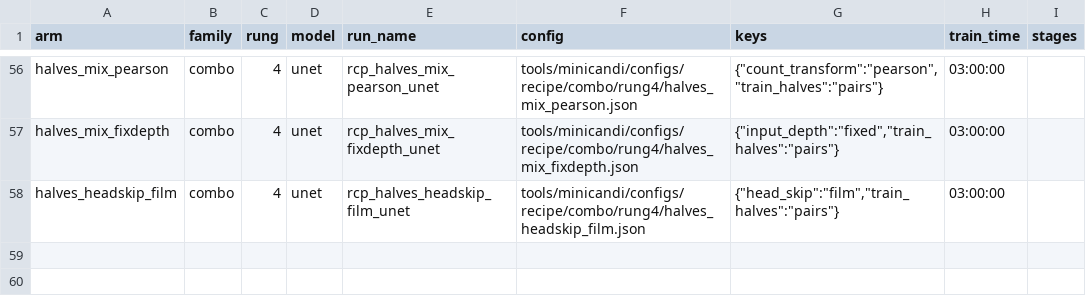
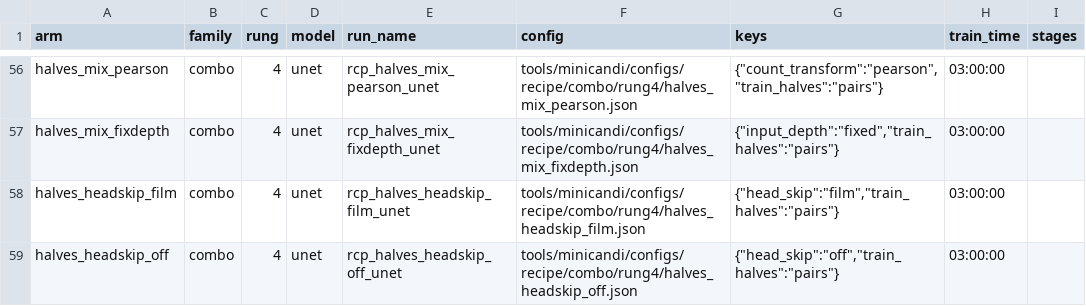
Before and after one commit to mehdiforoozandeh/CANDII, a TSV file: tools/minicandi/configs/recipe/arms.tsv, drawn as a sheet; only a part is shown, gaps mark what is left out; the diff names each change by its address in the sheet, - before the commit and + after, or states it on an @@ line.

```diff
--- a/tools/minicandi/configs/recipe/arms.tsv
+++ b/tools/minicandi/configs/recipe/arms.tsv
+row 59: halves_headskip_off | combo | 4 | unet | rcp_halves_headskip_off_unet | tools/minicandi/configs/recipe/combo/rung4/halves_headskip_off.json | {"head_skip":"off","train_halves":"pairs"} | 03:00:00
```
Also changed, not shown: 5 other files.
